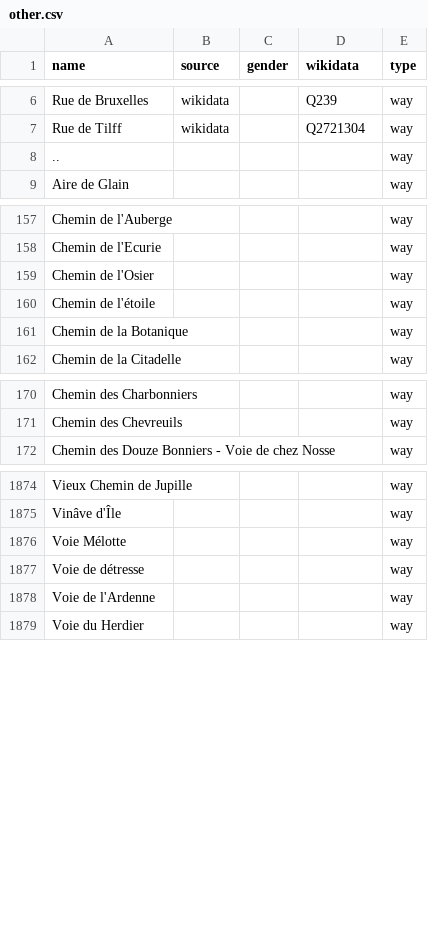
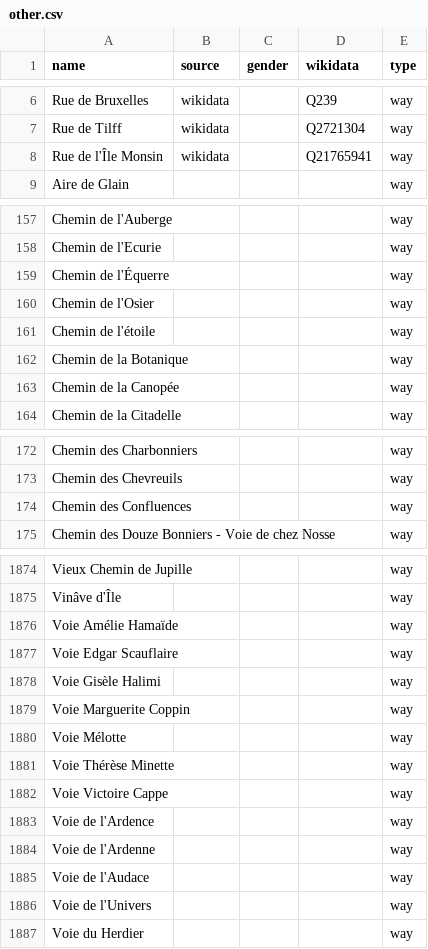
Before and after one commit to EqualStreetNames/equalstreetnames-liege, a CSV file: data/other.csv, drawn as a sheet; only a part is shown, gaps mark what is left out; removed rows and columns are numbered as before the commit, all else as after; the diff covers the shown part only; the diff names each change by its address in the sheet, - before the commit and + after, or states it on an @@ line.

```diff
--- a/data/other.csv
+++ b/data/other.csv
-row 8: .. |  |  |  | way
+row 8: Rue de l'Île Monsin | wikidata |  | Q21765941 | way
+row 159: Chemin de l'Équerre |  |  |  | way
+row 163: Chemin de la Canopée |  |  |  | way
+row 174: Chemin des Confluences |  |  |  | way
+row 1876: Voie Amélie Hamaïde |  |  |  | way
+row 1877: Voie Edgar Scauflaire |  |  |  | way
+row 1878: Voie Gisèle Halimi |  |  |  | way
+row 1879: Voie Marguerite Coppin |  |  |  | way
+row 1881: Voie Thérèse Minette |  |  |  | way
+row 1882: Voie Victoire Cappe |  |  |  | way
-A1883 (name): Voie de détresse
+A1883 (name): Voie de l'Ardence
+row 1885: Voie de l'Audace |  |  |  | way
+row 1886: Voie de l'Univers |  |  |  | way
```
Also changed, not shown: 3 added rows and 6 removed rows elsewhere in this file, 3 other files.
